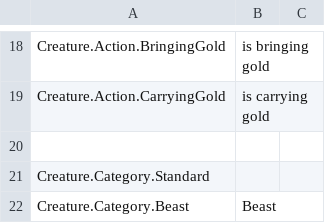
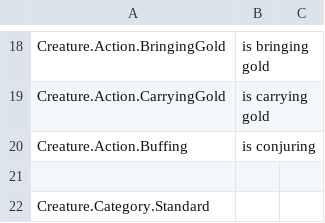
Before and after one commit to Dove-Bren/ProjectLord, a CSV file: Content/Localization/ST_Creature.csv, drawn as a sheet; only a part is shown, gaps mark what is left out; the shorter side is filled out with more unchanged rows; the diff names each change by its address in the sheet, - before the commit and + after, or states it on an @@ line.

```diff
--- a/Content/Localization/ST_Creature.csv
+++ b/Content/Localization/ST_Creature.csv
+row 20: Creature.Action.Buffing | is conjuring
```
Also changed, not shown: Content/Localization/ST_Ability.csv, 18 other files.
